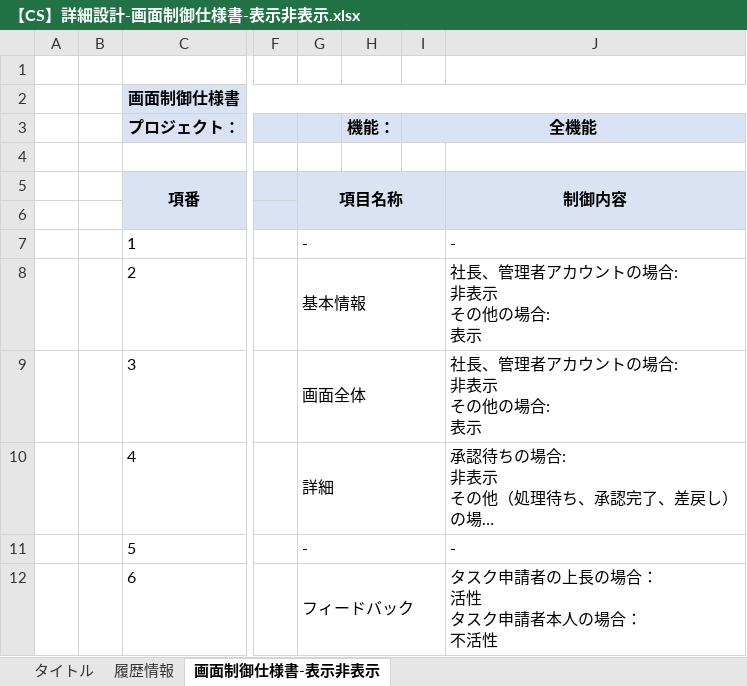
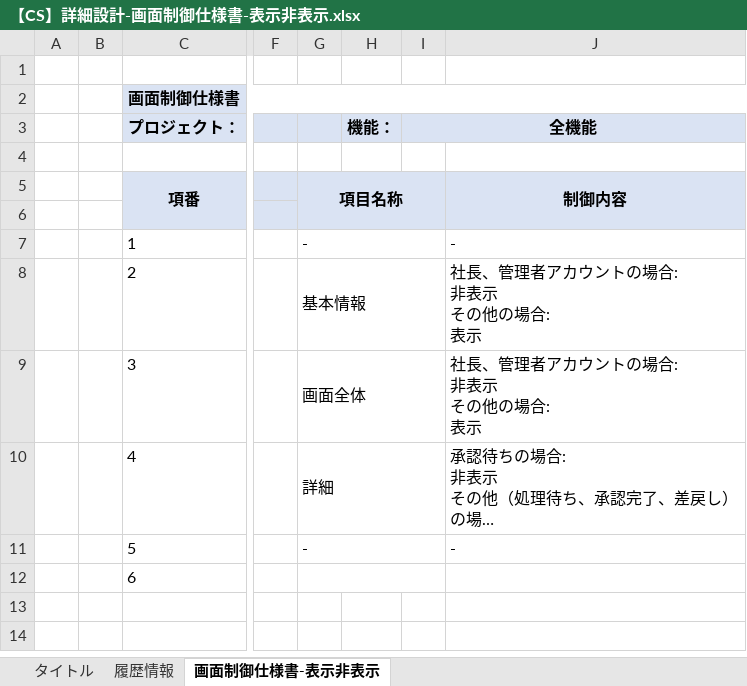
Before and after one commit to IotaTech-Info/certificate-online, an Excel workbook: doc/30_詳細設計/01_画面系/【CS】詳細設計-画面制御仕様書-表示非表示.xlsx, sheet 画面制御仕様書-表示非表示, drawn as a sheet; only a part is shown, gaps mark what is left out; long unchanged cells end in …; values as stored, in another font and other column widths than the file's, no borders; ↵ is a line break in a cell; the diff names each change by its address in the sheet, - before the commit and + after, or states it on an @@ line.

Commit message:
01

```diff
--- a/doc/30_詳細設計/01_画面系/【CS】詳細設計-画面制御仕様書-表示非表示.xlsx (sheet 画面制御仕様書-表示非表示)
+++ b/doc/30_詳細設計/01_画面系/【CS】詳細設計-画面制御仕様書-表示非表示.xlsx (sheet 画面制御仕様書-表示非表示)
-G12: フィードバック
+G12: (empty)
-J12: タスク申請者の上長の場合： ↵ 活性 ↵ タスク申請者本人の場合： ↵ 不活性
+J12: (empty)
```
